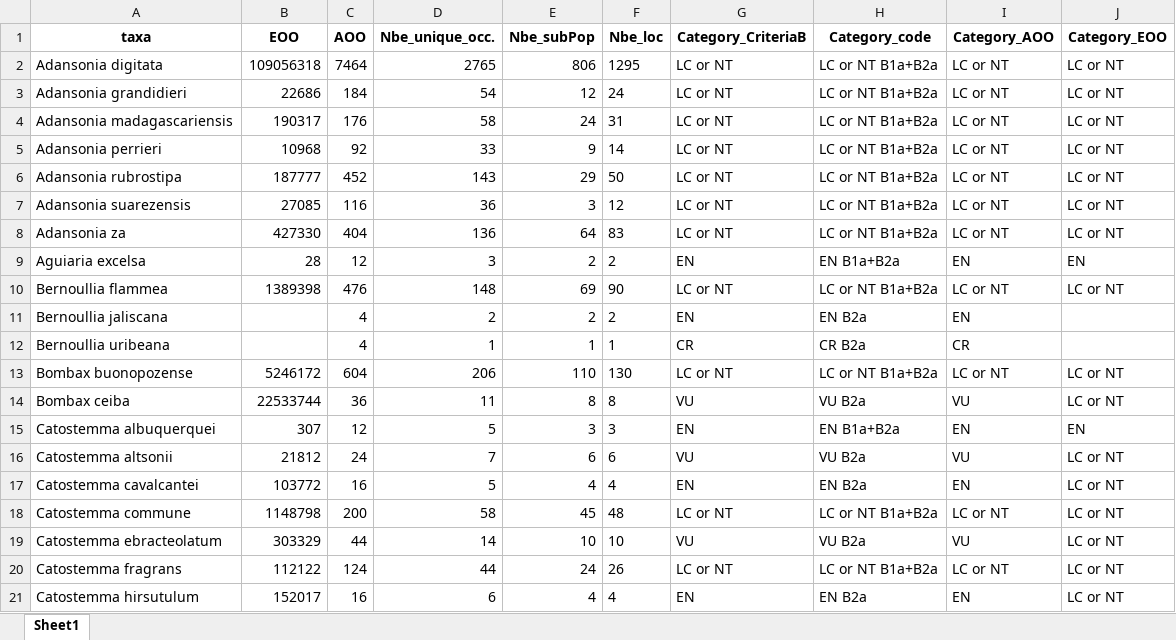
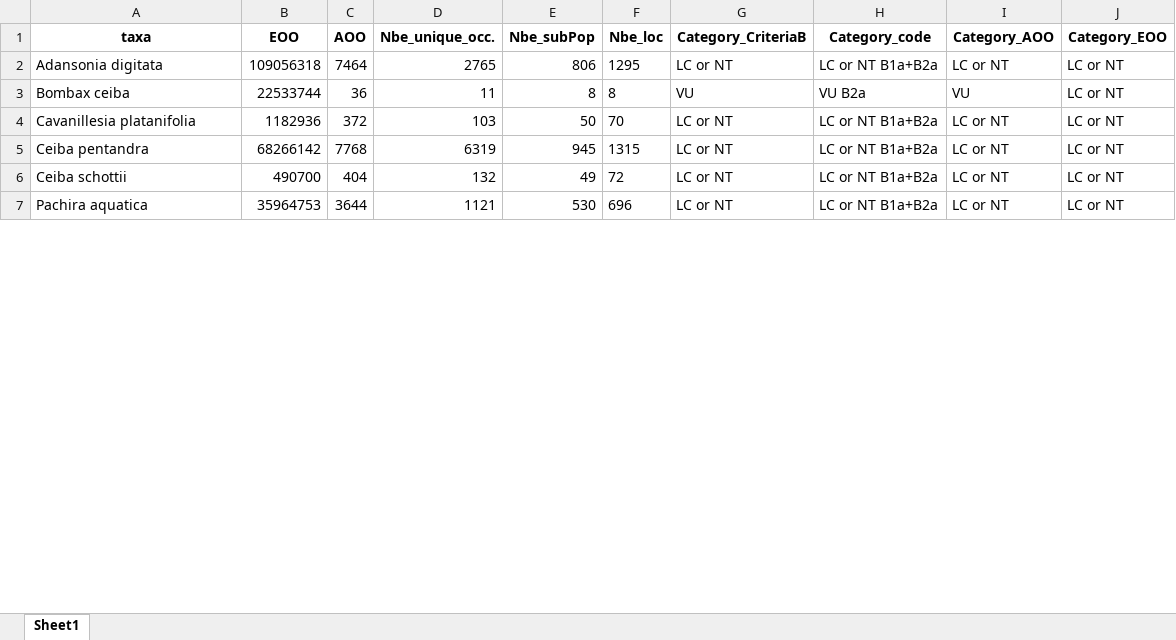
Before and after one commit to azizka/big_data_biogeography, an Excel workbook: IUCN_results.xlsx, sheet Sheet1, drawn as a sheet; only a part is shown; the shorter side is filled out with more unchanged rows; values as stored, in another font and other column widths than the file's, no borders; the diff covers the shown part only; the diff names each change by its address in the sheet, - before the commit and + after, or states it on an @@ line.

```diff
--- a/IUCN_results.xlsx (sheet Sheet1)
+++ b/IUCN_results.xlsx (sheet Sheet1)
-row 3: Adansonia grandidieri | 22686 | 184 | 54 | 12 | 24 | LC or NT | LC or NT B1a+B2a | LC or NT | LC or NT
-row 4: Adansonia madagascariensis | 190317 | 176 | 58 | 24 | 31 | LC or NT | LC or NT B1a+B2a | LC or NT | LC or NT
-row 5: Adansonia perrieri | 10968 | 92 | 33 | 9 | 14 | LC or NT | LC or NT B1a+B2a | LC or NT | LC or NT
-row 6: Adansonia rubrostipa | 187777 | 452 | 143 | 29 | 50 | LC or NT | LC or NT B1a+B2a | LC or NT | LC or NT
-row 7: Adansonia suarezensis | 27085 | 116 | 36 | 3 | 12 | LC or NT | LC or NT B1a+B2a | LC or NT | LC or NT
-row 8: Adansonia za | 427330 | 404 | 136 | 64 | 83 | LC or NT | LC or NT B1a+B2a | LC or NT | LC or NT
-row 9: Aguiaria excelsa | 28 | 12 | 3 | 2 | 2 | EN | EN B1a+B2a | EN | EN
-row 10: Bernoullia flammea | 1389398 | 476 | 148 | 69 | 90 | LC or NT | LC or NT B1a+B2a | LC or NT | LC or NT
-row 11: Bernoullia jaliscana |  | 4 | 2 | 2 | 2 | EN | EN B2a | EN
-row 12: Bernoullia uribeana |  | 4 | 1 | 1 | 1 | CR | CR B2a | CR
-row 13: Bombax buonopozense | 5246172 | 604 | 206 | 110 | 130 | LC or NT | LC or NT B1a+B2a | LC or NT | LC or NT
-row 15: Catostemma albuquerquei | 307 | 12 | 5 | 3 | 3 | EN | EN B1a+B2a | EN | EN
-row 16: Catostemma altsonii | 21812 | 24 | 7 | 6 | 6 | VU | VU B2a | VU | LC or NT
-row 17: Catostemma cavalcantei | 103772 | 16 | 5 | 4 | 4 | EN | EN B2a | EN | LC or NT
-row 18: Catostemma commune | 1148798 | 200 | 58 | 45 | 48 | LC or NT | LC or NT B1a+B2a | LC or NT | LC or NT
-row 19: Catostemma ebracteolatum | 303329 | 44 | 14 | 10 | 10 | VU | VU B2a | VU | LC or NT
-row 20: Catostemma fragrans | 112122 | 124 | 44 | 24 | 26 | LC or NT | LC or NT B1a+B2a | LC or NT | LC or NT
-row 21: Catostemma hirsutulum | 152017 | 16 | 6 | 4 | 4 | EN | EN B2a | EN | LC or NT
```
Also changed, not shown: 118 removed rows elsewhere in this sheet, docs/IUCN_results.xlsx, 2 other files.
